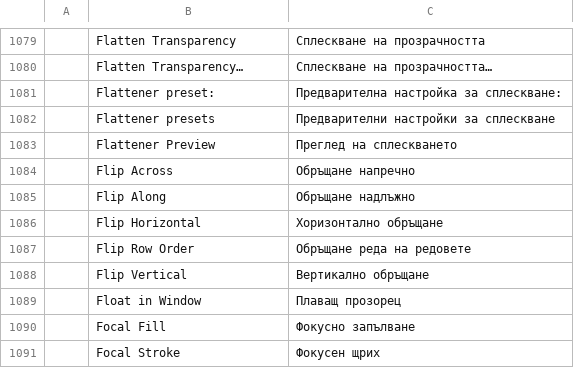
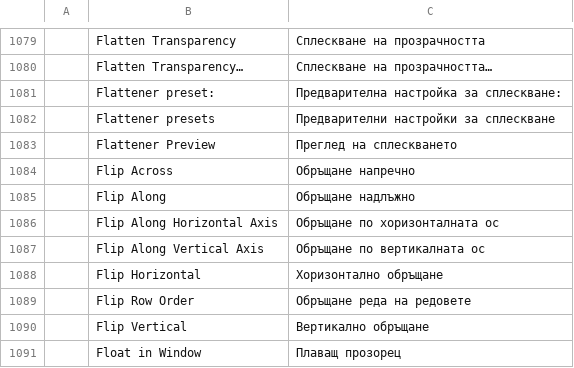
Before and after one commit to SiteSentrix/StitchFoundry, a TSV file: crates/ui-egui/src/i18n/bg.tsv, drawn as a sheet; only a part is shown, gaps mark what is left out; the shorter side is filled out with more unchanged rows.

```diff
--- a/crates/ui-egui/src/i18n/bg.tsv
+++ b/crates/ui-egui/src/i18n/bg.tsv
@@ -1085,2 +1085,4 @@
 	Flip Along	Обръщане надлъжно
+	Flip Along Horizontal Axis	Обръщане по хоризонталната ос
+	Flip Along Vertical Axis	Обръщане по вертикалната ос
 	Flip Horizontal	Хоризонтално обръщане
```
Also changed, not shown: crates/ui-egui/src/i18n/fr.tsv, crates/ui-egui/src/i18n/hu.tsv, 15 other files.
